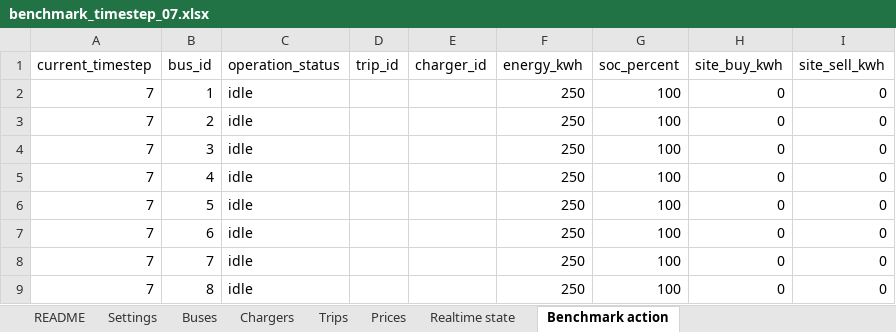
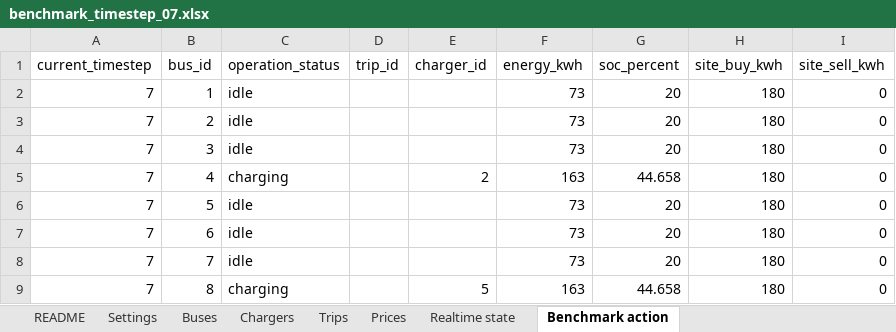
Before and after one commit to AlienEslami/App, an Excel workbook: Files/day_ahead_benchmark/benchmark_timestep_07.xlsx, sheet Benchmark action, drawn as a sheet; values as stored, in another font and other column widths than the file's, no borders; the diff names each change by its address in the sheet, - before the commit and + after, or states it on an @@ line.

```diff
--- a/Files/day_ahead_benchmark/benchmark_timestep_07.xlsx (sheet Benchmark action)
+++ b/Files/day_ahead_benchmark/benchmark_timestep_07.xlsx (sheet Benchmark action)
-F2:F4 (energy_kwh): 250
+F2:F4 (energy_kwh): 73
-G2:G4 (soc_percent): 100
+G2:G4 (soc_percent): 20
-H2:H9 (site_buy_kwh): 0
+H2:H9 (site_buy_kwh): 180
-C5 (operation_status): idle
+C5 (operation_status): charging
-E5 (charger_id): (empty)
+E5 (charger_id): 2
-F5 (energy_kwh): 250
+F5 (energy_kwh): 163
-G5 (soc_percent): 100
+G5 (soc_percent): 44.658
-F6:F8 (energy_kwh): 250
+F6:F8 (energy_kwh): 73
-G6:G8 (soc_percent): 100
+G6:G8 (soc_percent): 20
-C9 (operation_status): idle
+C9 (operation_status): charging
-E9 (charger_id): (empty)
+E9 (charger_id): 5
-F9 (energy_kwh): 250
+F9 (energy_kwh): 163
-G9 (soc_percent): 100
+G9 (soc_percent): 44.658
```
Also changed, not shown: sheet Prices, sheet Realtime state, sheet Buses, sheet Trips, sheet Chargers, sheet README, Files/day_ahead_benchmark/benchmark_timestep_08.xlsx, Files/day_ahead_benchmark/benchmark_timestep_09.xlsx, 47 other files.
